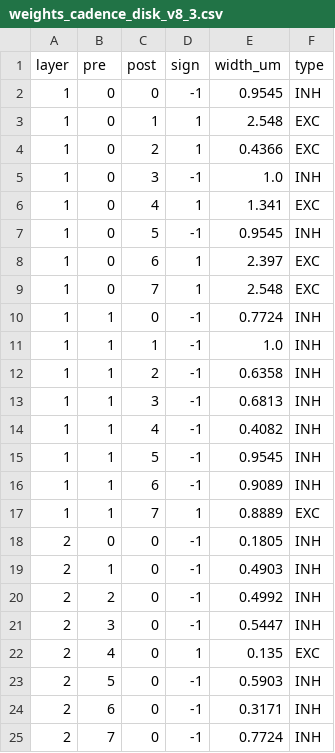
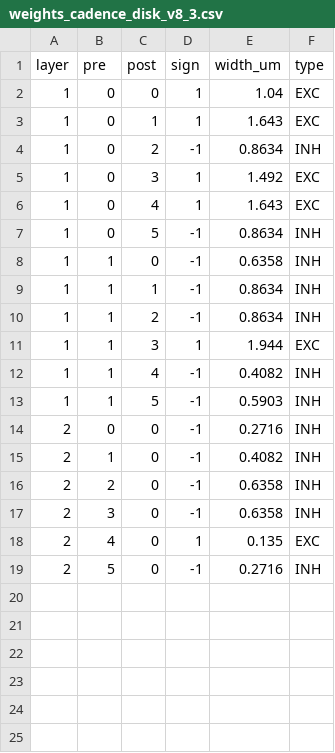
Before and after one commit to AITTALEBhamza/Econeuron, a CSV file: weights_cadence_disk_v8_3.csv, drawn as a sheet.

```diff
--- a/weights_cadence_disk_v8_3.csv
+++ b/weights_cadence_disk_v8_3.csv
@@ -1,25 +1,19 @@
 layer,pre,post,sign,width_um,type
-1,0,0,-1,0.9545,INH
-1,0,1,1,2.548,EXC
-1,0,2,1,0.4366,EXC
-1,0,3,-1,1.0,INH
-1,0,4,1,1.341,EXC
-1,0,5,-1,0.9545,INH
-1,0,6,1,2.397,EXC
-1,0,7,1,2.548,EXC
-1,1,0,-1,0.7724,INH
-1,1,1,-1,1.0,INH
-1,1,2,-1,0.6358,INH
-1,1,3,-1,0.6813,INH
+1,0,0,1,1.04,EXC
+1,0,1,1,1.643,EXC
+1,0,2,-1,0.8634,INH
+1,0,3,1,1.492,EXC
+1,0,4,1,1.643,EXC
+1,0,5,-1,0.8634,INH
+1,1,0,-1,0.6358,INH
+1,1,1,-1,0.8634,INH
+1,1,2,-1,0.8634,INH
+1,1,3,1,1.944,EXC
 1,1,4,-1,0.4082,INH
-1,1,5,-1,0.9545,INH
-1,1,6,-1,0.9089,INH
-1,1,7,1,0.8889,EXC
-2,0,0,-1,0.1805,INH
-2,1,0,-1,0.4903,INH
-2,2,0,-1,0.4992,INH
-2,3,0,-1,0.5447,INH
+1,1,5,-1,0.5903,INH
+2,0,0,-1,0.2716,INH
+2,1,0,-1,0.4082,INH
+2,2,0,-1,0.6358,INH
+2,3,0,-1,0.6358,INH
 2,4,0,1,0.135,EXC
-2,5,0,-1,0.5903,INH
-2,6,0,-1,0.3171,INH
-2,7,0,-1,0.7724,INH
+2,5,0,-1,0.2716,INH
```
Also changed, not shown: v8/weights_cadence_disk_v8.csv, v8/weights_cadence_disk_v8_3.csv, 15 other files.
